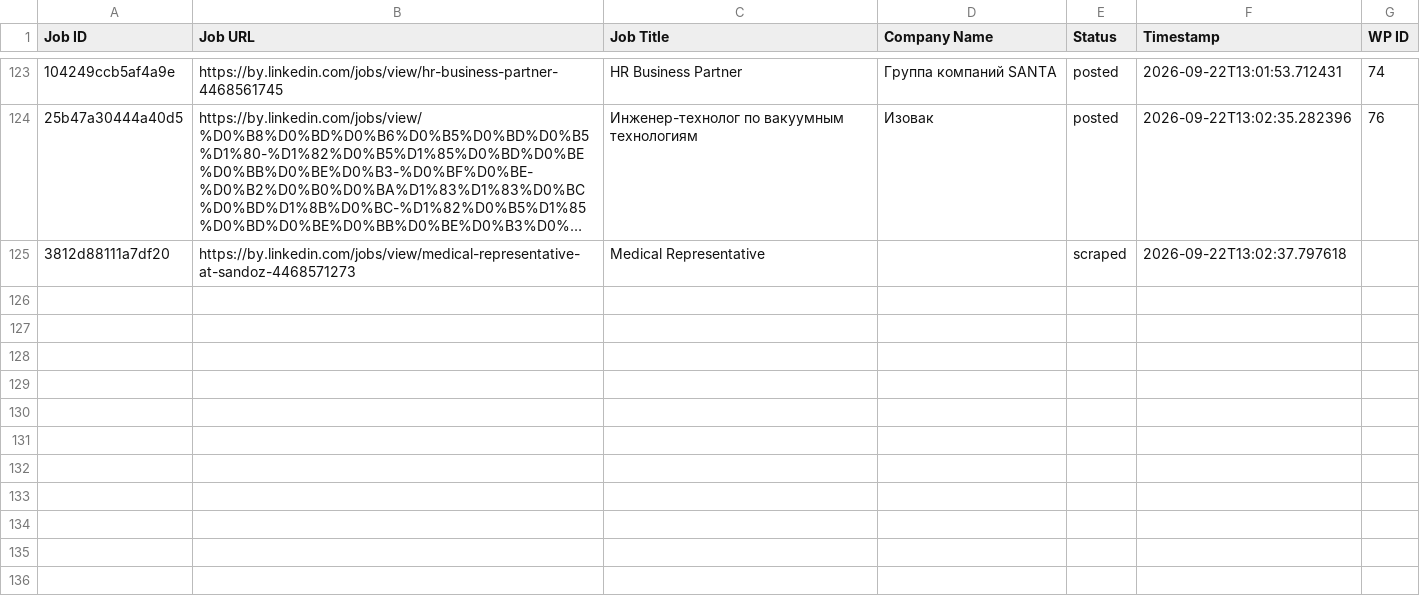
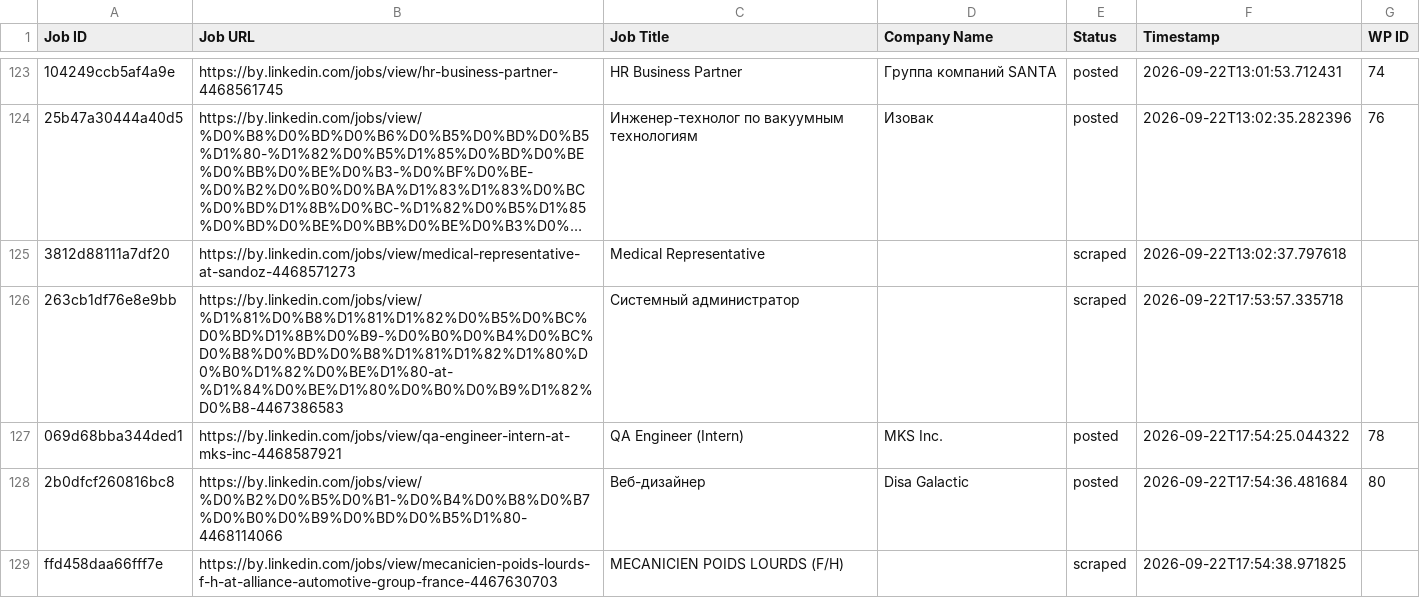
Before and after one commit to mimusdesign/by, a CSV file: processed_jobs.csv, drawn as a sheet; only a part is shown, gaps mark what is left out; long unchanged cells end in …; the diff names each change by its address in the sheet, - before the commit and + after, or states it on an @@ line.

```diff
--- a/processed_jobs.csv
+++ b/processed_jobs.csv
+row 126: 263cb1df76e8e9bb | https://by.linkedin.com/jobs/view/%D1%81%D0%B8%D1%81%D1%82%D0%B5%D0%BC%D0%BD%D1%8B%D0%B9-%D0%B0%D0%B4%D0%BC%D0%B8%D0%BD%D0%B8%D1%81%D1%82%D1%80%D0%B0%D1%82%D0%BE%D1%80-at-%D1%84%D0%BE%D1%80%D0%B0%D0%B9%D1%82%D0%B8-4467386583 | Системный администратор |  | scraped | 2026-09-22T17:53:57.335718
+row 127: 069d68bba344ded1 | https://by.linkedin.com/jobs/view/qa-engineer-intern-at-mks-inc-4468587921 | QA Engineer (Intern) | MKS Inc. | posted | 2026-09-22T17:54:25.044322 | 78
+row 128: 2b0dfcf260816bc8 | https://by.linkedin.com/jobs/view/%D0%B2%D0%B5%D0%B1-%D0%B4%D0%B8%D0%B7%D0%B0%D0%B9%D0%BD%D0%B5%D1%80-4468114066 | Веб-дизайнер | Disa Galactic | posted | 2026-09-22T17:54:36.481684 | 80
+row 129: ffd458daa66fff7e | https://by.linkedin.com/jobs/view/mecanicien-poids-lourds-f-h-at-alliance-automotive-group-france-4467630703 | MECANICIEN POIDS LOURDS (F/H) |  | scraped | 2026-09-22T17:54:38.971825
```
